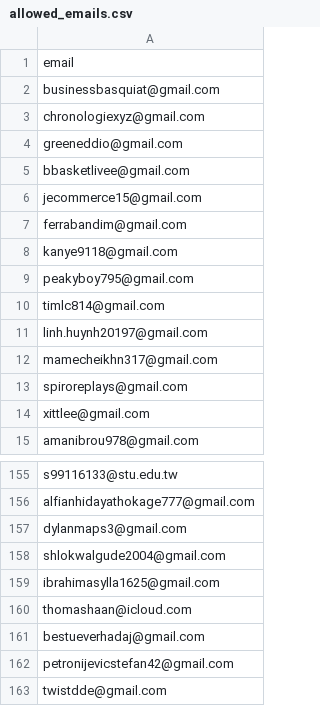
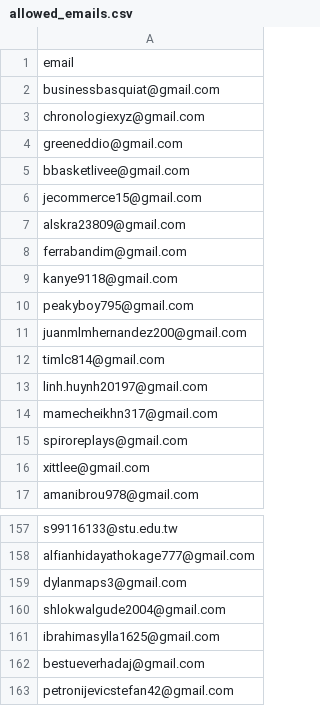
Before and after one commit to ikermato144-eng/premium-access, a CSV file: allowed_emails.csv, drawn as a sheet; only a part is shown, gaps mark what is left out; the shorter side is filled out with more unchanged rows.

Commit message:
Update allowed_emails.csv

```diff
--- a/allowed_emails.csv
+++ b/allowed_emails.csv
@@ -6,2 +6,3 @@ bbasketlivee@gmail.com
 jecommerce15@gmail.com
+alskra23809@gmail.com
 ferrabandim@gmail.com
@@ -9,2 +10,3 @@ kanye9118@gmail.com
 peakyboy795@gmail.com
+juanmlmhernandez200@gmail.com
 timlc814@gmail.com
@@ -159,3 +161,2 @@ shlokwalgude2004@gmail.com
 ibrahimasylla1625@gmail.com
-thomashaan@icloud.com
 bestueverhadaj@gmail.com
```
